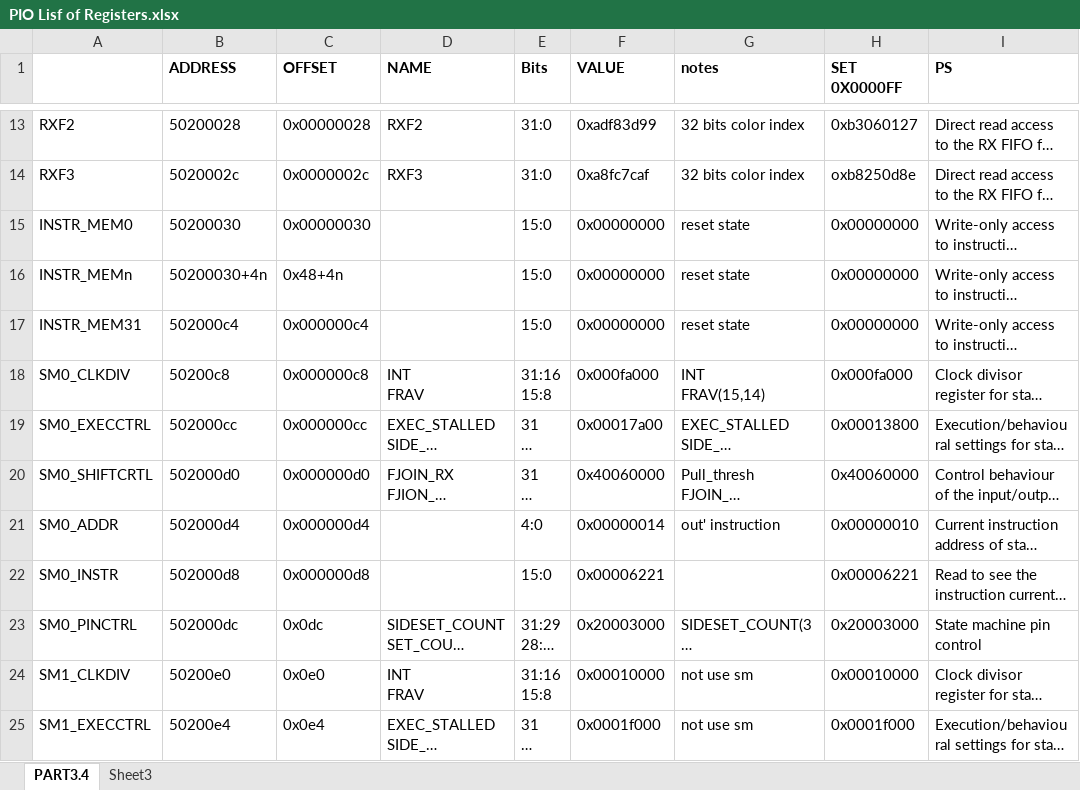
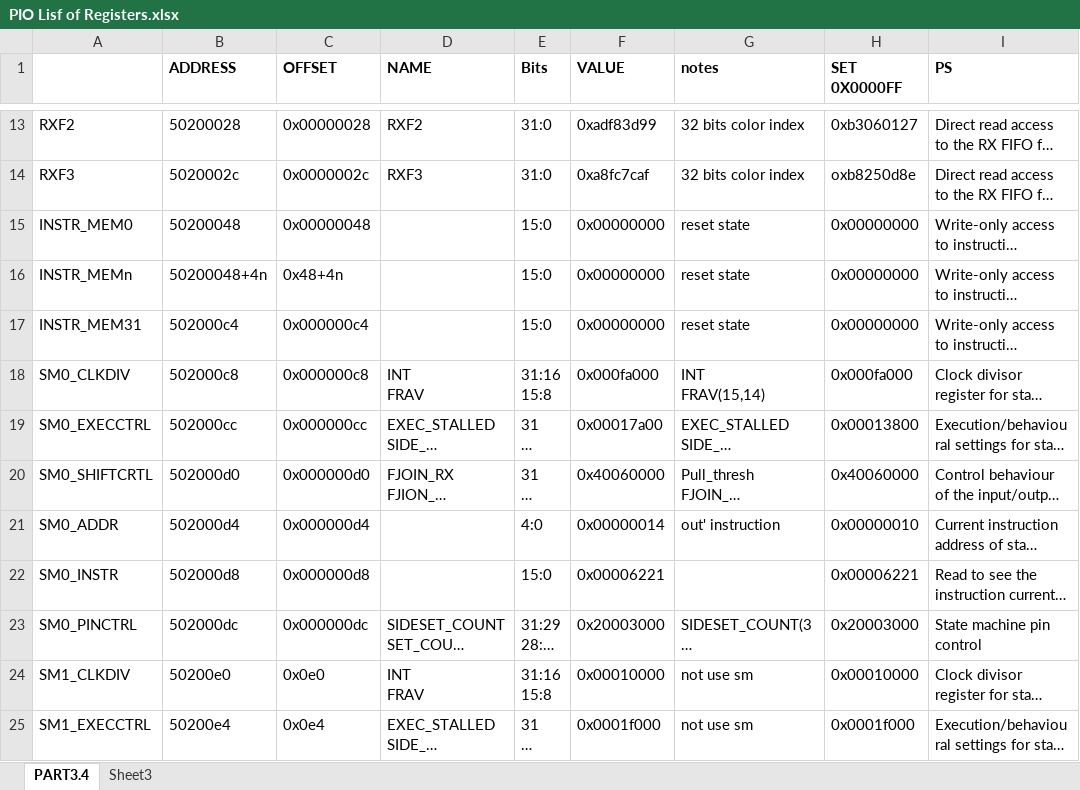
Before and after one commit to ese-detkin-lab/ese5190-2022-lab2-into-the-void-star, an Excel workbook: Part3/3.4/PIO Lisf of Registers.xlsx, sheet PART3.4, drawn as a sheet; only a part is shown, gaps mark what is left out; long unchanged cells end in …; values as stored, in another font and other column widths than the file's, no borders; the diff names each change by its address in the sheet, - before the commit and + after, or states it on an @@ line.

Commit message:
First

```diff
--- a/Part3/3.4/PIO Lisf of Registers.xlsx (sheet PART3.4)
+++ b/Part3/3.4/PIO Lisf of Registers.xlsx (sheet PART3.4)
-B15 (ADDRESS): 50200030
+B15 (ADDRESS): 50200048
-C15 (OFFSET): 0x00000030
+C15 (OFFSET): 0x00000048
-B16 (ADDRESS): 50200030+4n
+B16 (ADDRESS): 50200048+4n
-B18 (ADDRESS): 50200c8
+B18 (ADDRESS): 502000c8
-C23 (OFFSET): 0x0dc
+C23 (OFFSET): 0x000000dc
```
